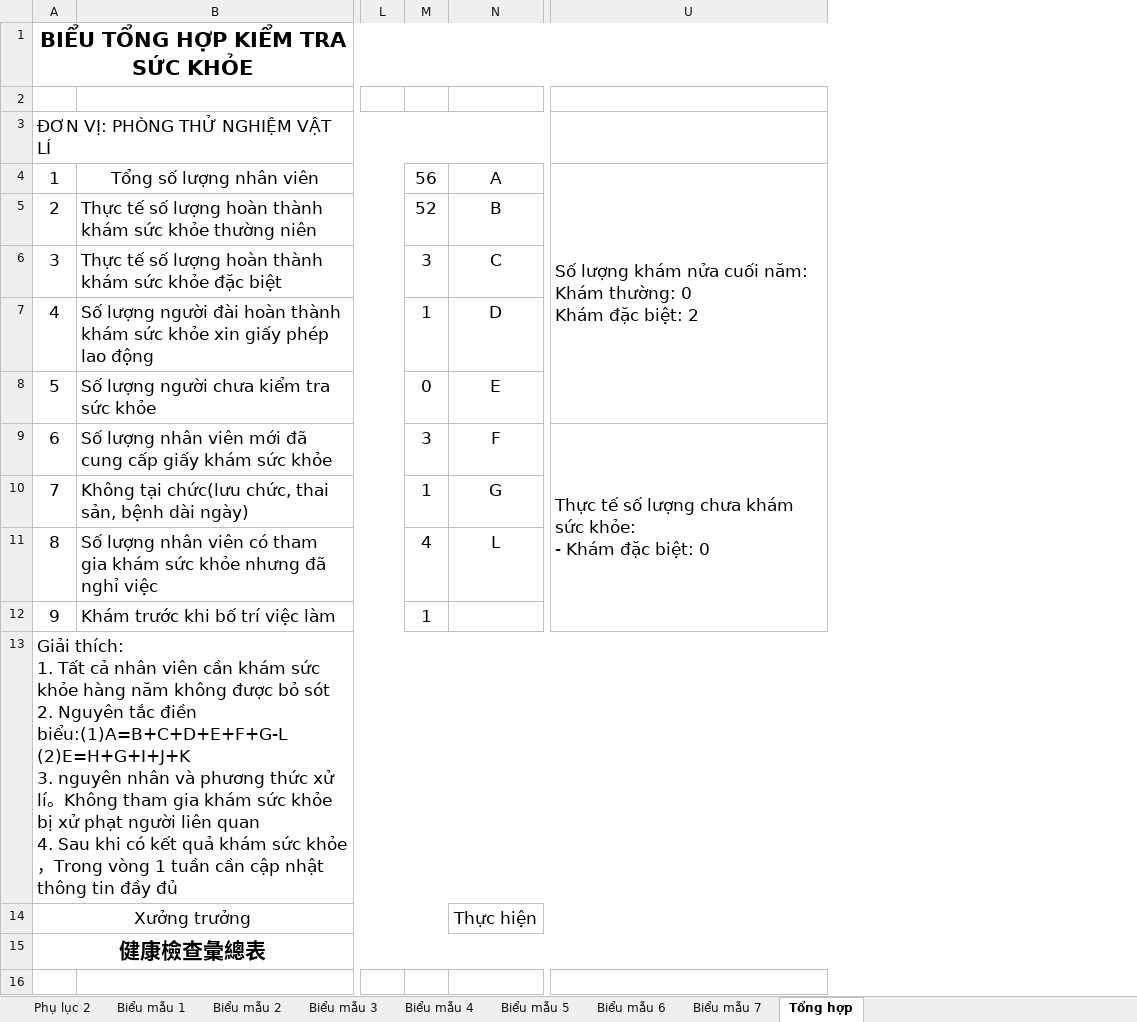
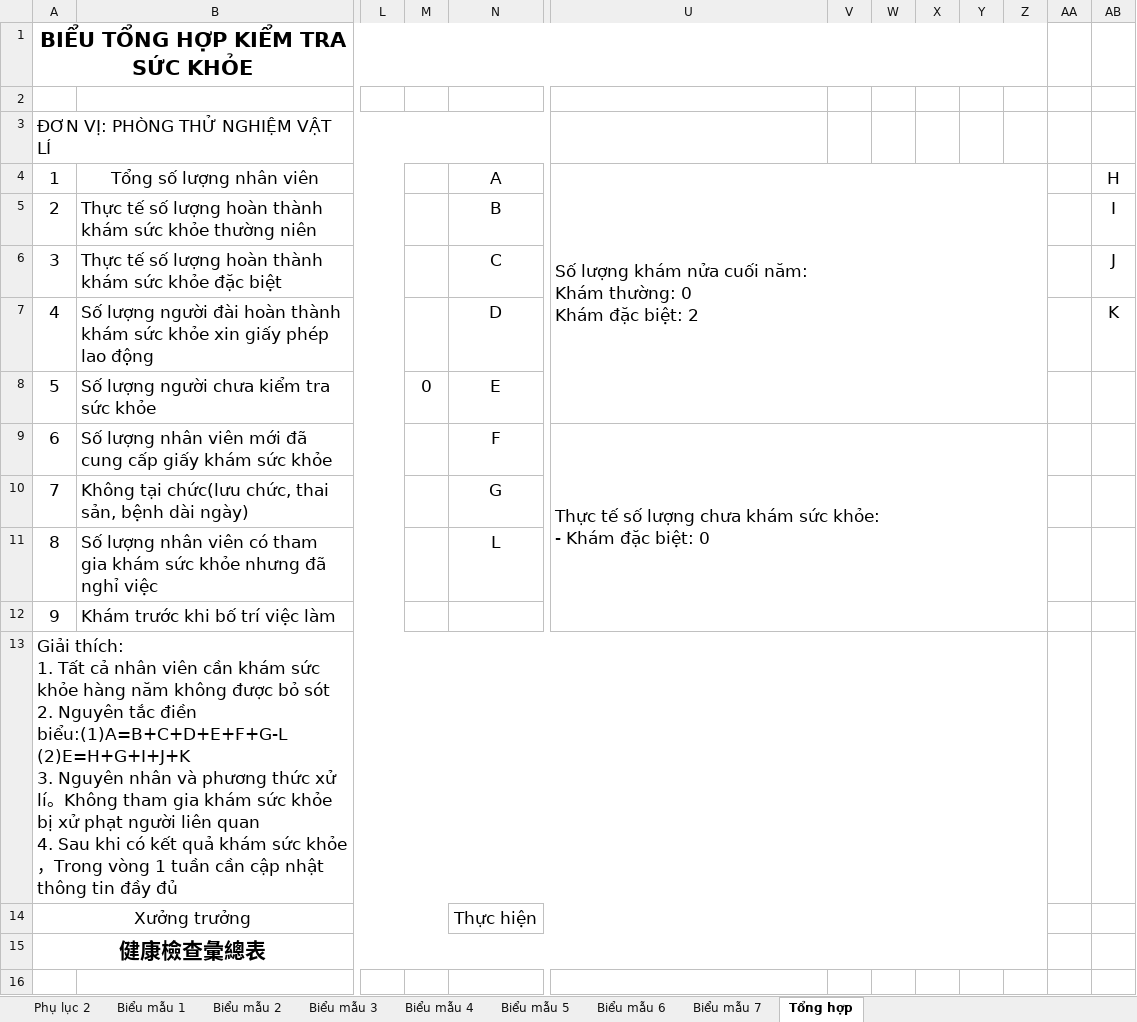
Before and after one commit to PATCoder97/KnowledgeSystem, an Excel workbook: KnowledgeSystem/AppResources/308_Statistic.xlsx, sheet Tổng hợp, drawn as a sheet; only a part is shown, gaps mark what is left out; values as stored, in another font and other column widths than the file's, no borders; removed rows and columns are numbered as before the commit, all else as after; ↵ is a line break in a cell; the diff names each change by its address in the sheet, - before the commit and + after, or states it on an @@ line.

Commit message:
[308] Cơ bản xuất được biểu tổng hợp

```diff
--- a/KnowledgeSystem/AppResources/308_Statistic.xlsx (sheet Tổng hợp)
+++ b/KnowledgeSystem/AppResources/308_Statistic.xlsx (sheet Tổng hợp)
-column M, rows 4-12: 56 | 52 | 3 | 1 | 0 | 3 | 1 | 4 | 1
+column M, row 8: 0
+column V, empty
+column W, empty
+column X, empty
+column Y, empty
+column Z, empty
+column AA, empty
+column AB, rows 4-7: H | I | J | K
-A13: …(2)E=H+G+I+J+K ↵ 3. nguyên nhân và…
+A13: …(2)E=H+G+I+J+K ↵ 3. Nguyên nhân và…
```
Also changed, not shown: sheet Biểu mẫu 4, 1 other file.
